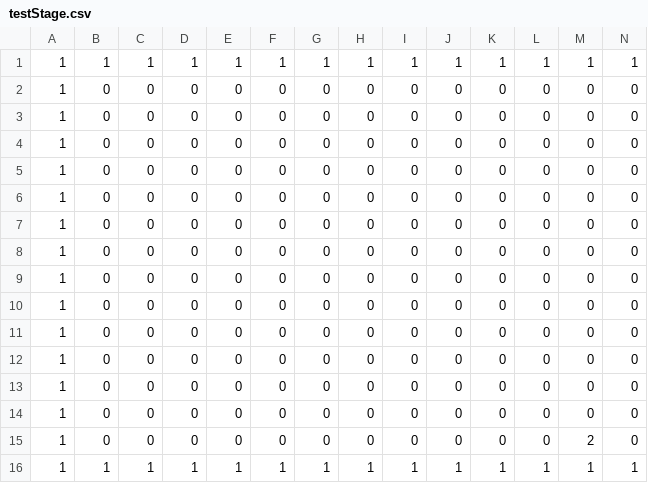
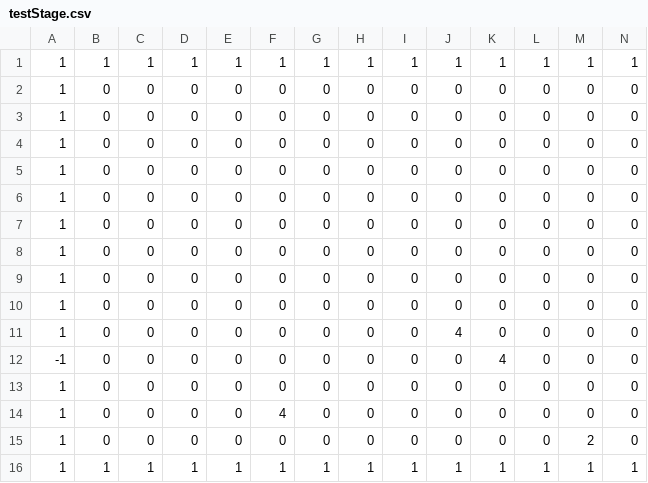
Before and after one commit to OzawaTaiki/TD1_3, a CSV file: data/testStage.csv, drawn as a sheet; only a part is shown; removed rows and columns are numbered as before the commit, all else as after; rows hold the shown columns only; the diff names each change by its address in the sheet, - before the commit and + after, or states it on an @@ line.

```diff
--- a/data/testStage.csv
+++ b/data/testStage.csv
+row 3: 1 | 0 | 0 | 0 | 0 | 0 | 0 | 0 | 0 | 0 | 0 | 0 | 0 | 0
+row 11: 1 | 0 | 0 | 0 | 0 | 0 | 0 | 0 | 0 | 4 | 0 | 0 | 0 | 0
+row 12: -1 | 0 | 0 | 0 | 0 | 0 | 0 | 0 | 0 | 0 | 4 | 0 | 0 | 0
-F14: 0
+F14: 4
-row 12: 1 | 0 | 0 | 0 | 0 | 0 | 0 | 0 | 0 | 0 | 0 | 0 | 0 | 0
-row 13: 1 | 0 | 0 | 0 | 0 | 0 | 0 | 0 | 0 | 0 | 0 | 0 | 0 | 0
-row 14: 1 | 0 | 0 | 0 | 0 | 0 | 0 | 0 | 0 | 0 | 0 | 0 | 0 | 0
```
Also changed, not shown: 6 other files.
